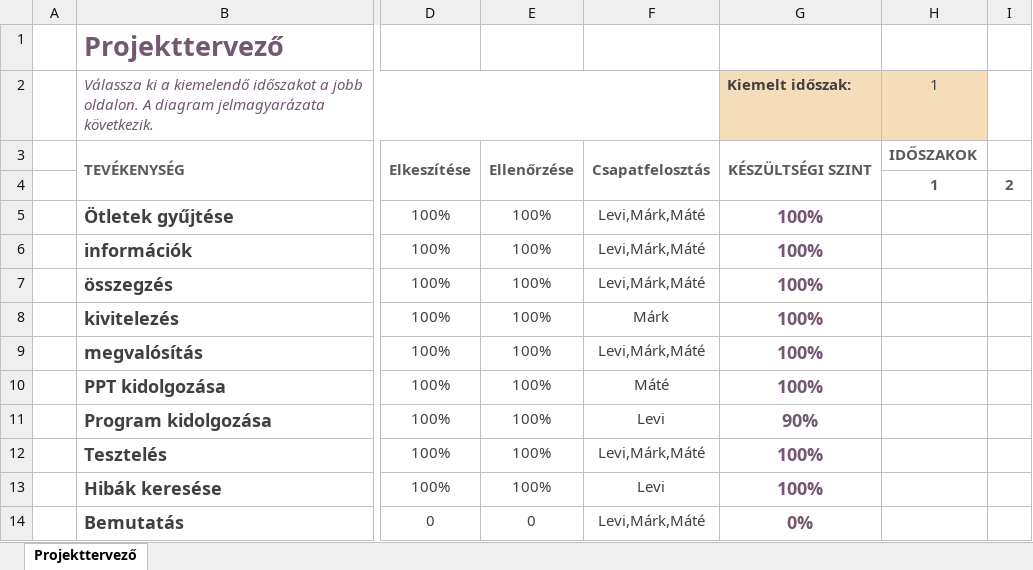
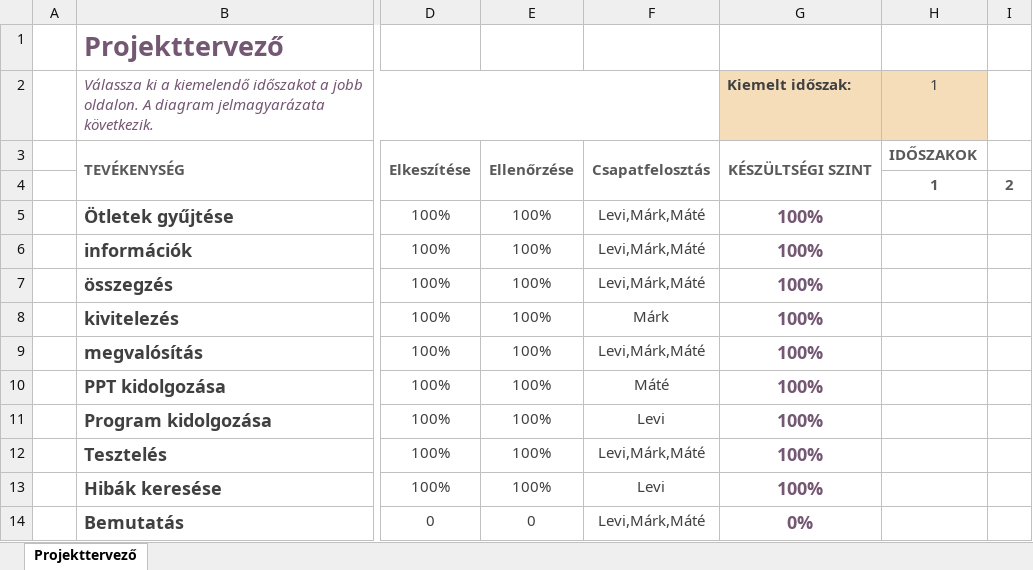
Before and after one commit to Leventemass/iktmass, an Excel workbook: Gantt-projekttervező1.xlsx, sheet Projekttervező, drawn as a sheet; only a part is shown, gaps mark what is left out; values as stored, in another font and other column widths than the file's, no borders; conditional formats not drawn; the diff names each change by its address in the sheet, - before the commit and + after, or states it on an @@ line.

Commit message:
Add files via upload

```diff
--- a/Gantt-projekttervező1.xlsx (sheet Projekttervező)
+++ b/Gantt-projekttervező1.xlsx (sheet Projekttervező)
-G11 (Kiemelt időszak:): 90%
+G11 (Kiemelt időszak:): 100%
```
